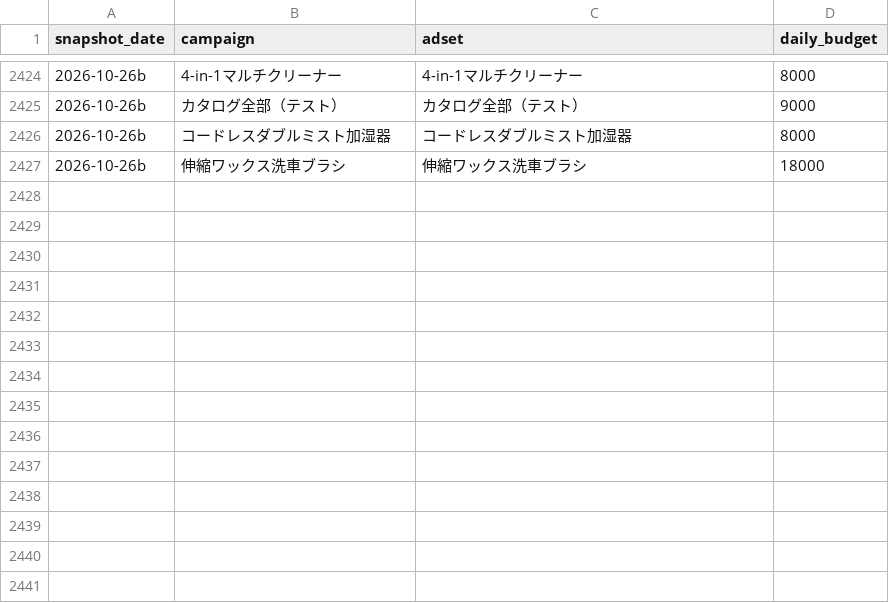
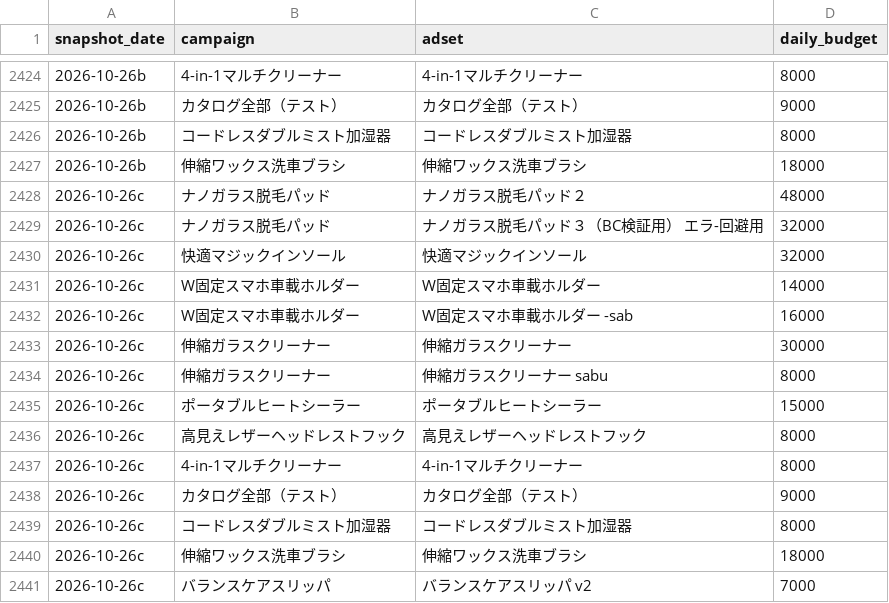
Before and after one commit to finracofficial-cmd/LOOana, a CSV file: data/budget-snapshots.csv, drawn as a sheet; only a part is shown, gaps mark what is left out.

```diff
--- a/data/budget-snapshots.csv
+++ b/data/budget-snapshots.csv
@@ -2427 +2427,15 @@ snapshot_date,campaign,adset,daily_budget
 2026-10-26b,伸縮ワックス洗車ブラシ,伸縮ワックス洗車ブラシ,18000
+2026-10-26c,ナノガラス脱毛パッド,ナノガラス脱毛パッド２,48000
+2026-10-26c,ナノガラス脱毛パッド,ナノガラス脱毛パッド３（BC検証用） エラ-回避用,32000
+2026-10-26c,快適マジックインソール,快適マジックインソール,32000
+2026-10-26c,W固定スマホ車載ホルダー,W固定スマホ車載ホルダー,14000
+2026-10-26c,W固定スマホ車載ホルダー,W固定スマホ車載ホルダー -sab,16000
+2026-10-26c,伸縮ガラスクリーナー,伸縮ガラスクリーナー,30000
+2026-10-26c,伸縮ガラスクリーナー,伸縮ガラスクリーナー sabu,8000
+2026-10-26c,ポータブルヒートシーラー,ポータブルヒートシーラー,15000
+2026-10-26c,高見えレザーヘッドレストフック,高見えレザーヘッドレストフック,8000
+2026-10-26c,4-in-1マルチクリーナー,4-in-1マルチクリーナー,8000
+2026-10-26c,カタログ全部（テスト）,カタログ全部（テスト）,9000
+2026-10-26c,コードレスダブルミスト加湿器,コードレスダブルミスト加湿器,8000
+2026-10-26c,伸縮ワックス洗車ブラシ,伸縮ワックス洗車ブラシ,18000
+2026-10-26c,バランスケアスリッパ,バランスケアスリッパ v2,7000
```
Also changed, not shown: 2 other files.
